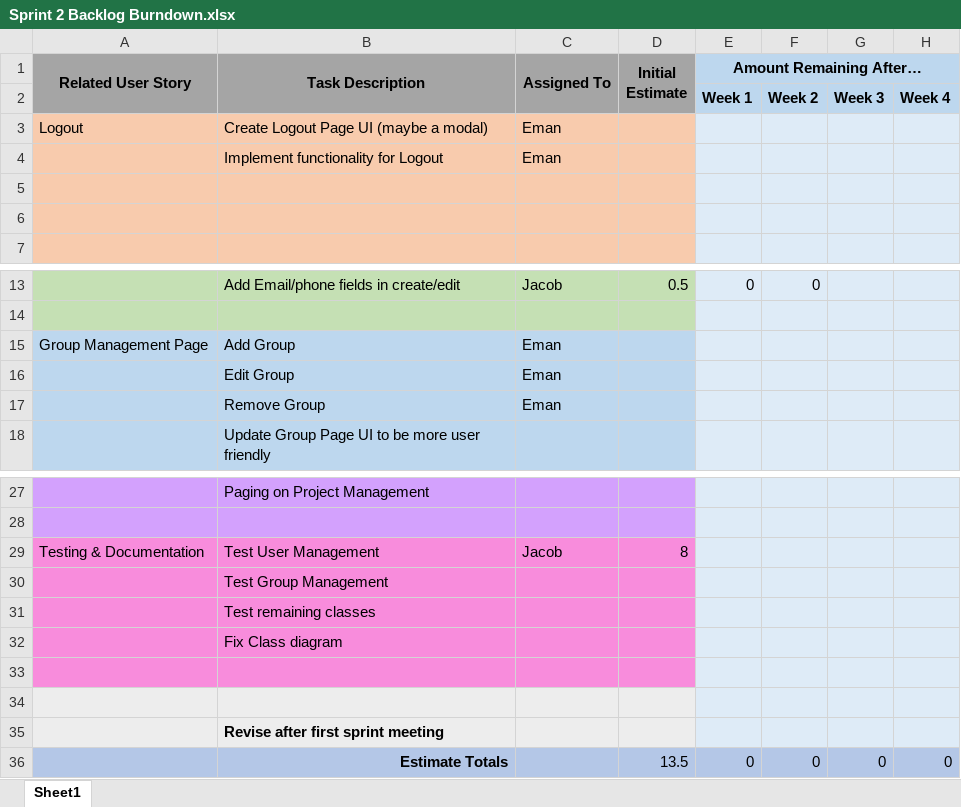
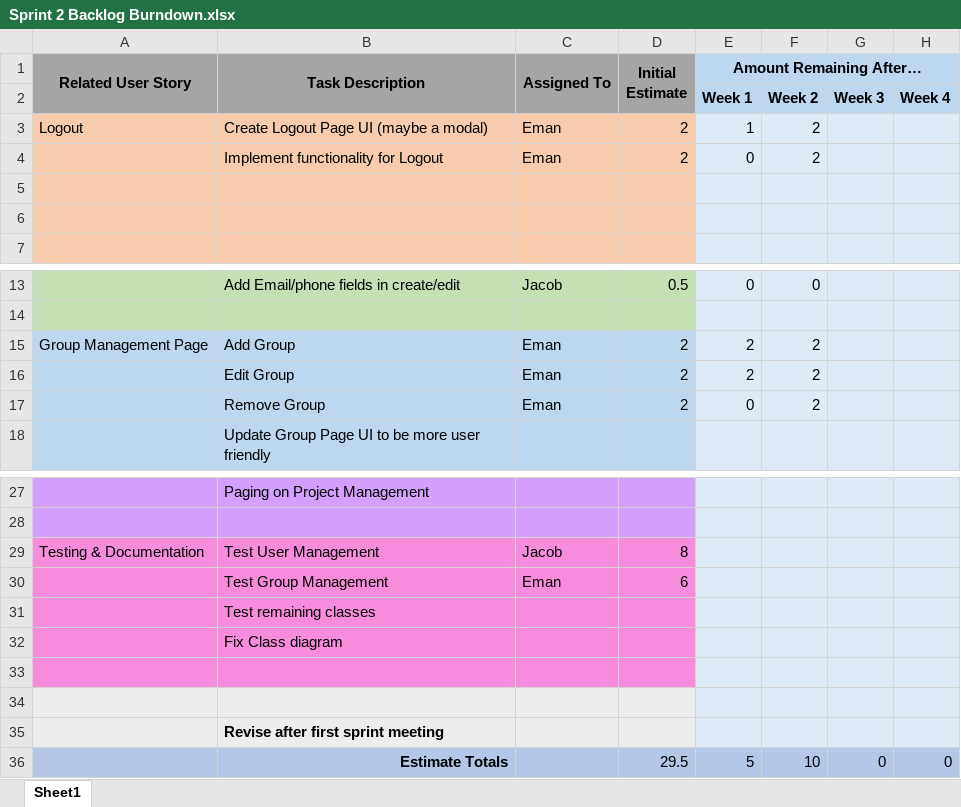
Before and after one commit to jacobevans1/CapstoneGroup3, an Excel workbook: sprints/sprint2/Sprint 2 Backlog Burndown.xlsx, sheet Sheet1, drawn as a sheet; only a part is shown, gaps mark what is left out; values as stored, in another font and other column widths than the file's, no borders; charts and pictures not drawn; removed rows and columns are numbered as before the commit, all else as after; the diff names each change by its address in the sheet, - before the commit and + after, or states it on an @@ line.

Commit message:
Updated Sprint 2 Backlog

```diff
--- a/sprints/sprint2/Sprint 2 Backlog Burndown.xlsx (sheet Sheet1)
+++ b/sprints/sprint2/Sprint 2 Backlog Burndown.xlsx (sheet Sheet1)
-D3 (Initial Estimate): (empty)
+D3 (Initial Estimate): 2
-E3 (Amount Remaining After…): (empty)
+E3 (Amount Remaining After…): 1
-F3: (empty)
+F3: 2
-row 4:  | Implement functionality for Logout | Eman
+row 4:  | Implement functionality for Logout | Eman | 2 | 0 | 2
-D15 (Initial Estimate): (empty)
+D15 (Initial Estimate): 2
-E15 (Amount Remaining After…): (empty)
+E15 (Amount Remaining After…): 2
-F15: (empty)
+F15: 2
-row 16:  | Edit Group | Eman
-row 17:  | Remove Group | Eman
+row 16:  | Edit Group | Eman | 2 | 2 | 2
+row 17:  | Remove Group | Eman | 2 | 0 | 2
-row 30:  | Test Group Management
+row 30:  | Test Group Management | Eman | 6
-D36 (Initial Estimate): 13.5
+D36 (Initial Estimate): 29.5
-E36 (Amount Remaining After…): 0
+E36 (Amount Remaining After…): 5
-F36: 0
+F36: 10
```
Also changed, not shown: charts or pictures.
